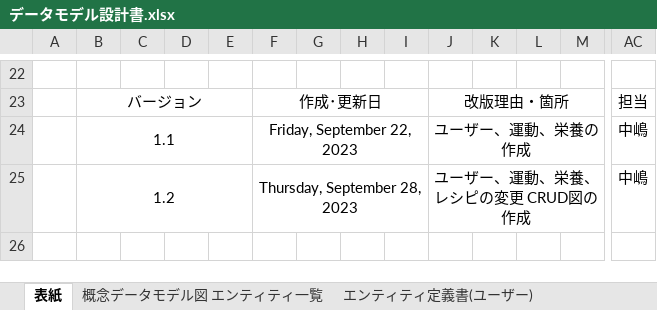
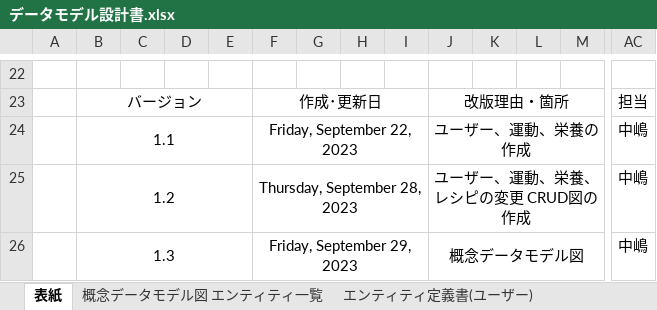
Before and after one commit to nakashima0918/healthApp, an Excel workbook: 03_DB設計書/データモデル設計書.xlsx, sheet 表紙, drawn as a sheet; only a part is shown, gaps mark what is left out; values as stored, in another font and other column widths than the file's, no borders; rows hold the shown columns only; the diff names each change by its address in the sheet, - before the commit and + after, or states it on an @@ line.

```diff
--- a/03_DB設計書/データモデル設計書.xlsx (sheet 表紙)
+++ b/03_DB設計書/データモデル設計書.xlsx (sheet 表紙)
+row 26:  | 1.3 |  |  |  | Friday, September 29, 2023 |  |  |  | 概念データモデル図 |  |  |  | 中嶋
```
Also changed, not shown: sheet エンティティ定義書 (レシピ), sheet エンティティ定義書 (栄養), sheet エンティティ定義書 (運動), sheet 概念データモデル図 エンティティ一覧, charts or pictures.
